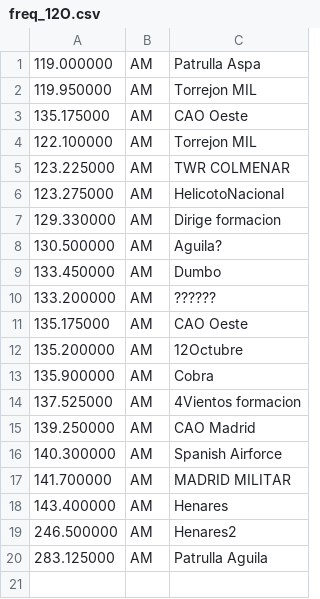
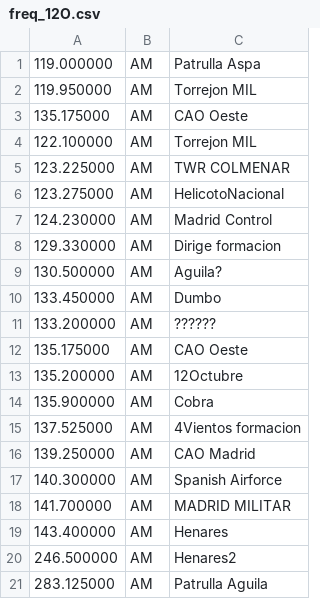
Before and after one commit to brecolbrecol/gqrx_scan, a CSV file: freq_12O.csv, drawn as a sheet; the diff names each change by its address in the sheet, - before the commit and + after, or states it on an @@ line.

Commit message:
124.230

```diff
--- a/freq_12O.csv
+++ b/freq_12O.csv
+row 7: 124.230000 | AM | Madrid Control
```
